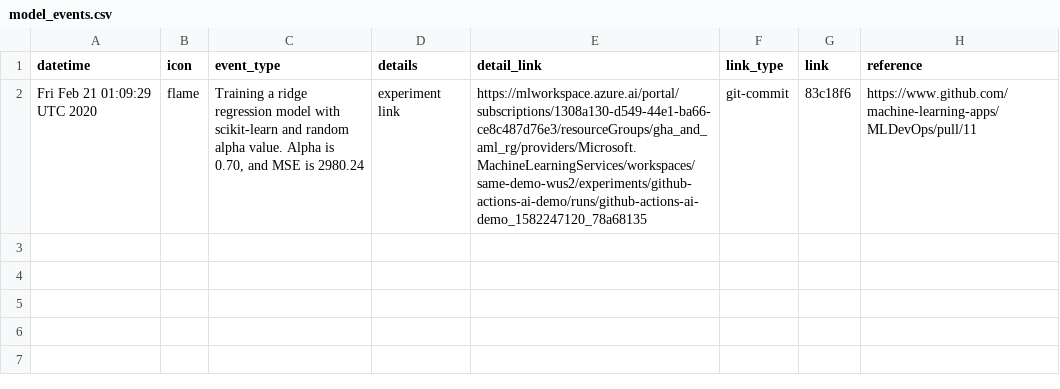
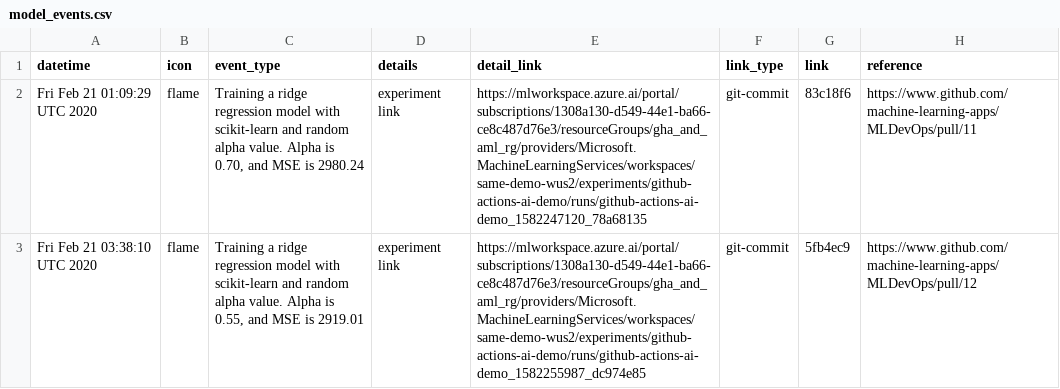
Before and after one commit to machine-learning-apps/MLDevOps, a CSV file: project/model_events.csv, drawn as a sheet.

Commit message:
Add new training run

```diff
--- a/project/model_events.csv
+++ b/project/model_events.csv
@@ -2 +2,2 @@ datetime,icon,event_type,details,detail_link,link_type,link,reference
 Fri Feb 21 01:09:29 UTC 2020,flame,"Training a ridge regression model with scikit-learn and random alpha value. Alpha is 0.70, and MSE is 2980.24",experiment link,https://mlworkspace.azure.ai/portal/subscriptions/1308a130-d549-44e1-ba66-ce8c487d76e3/resourceGroups/gha_and_aml_rg/providers/Microsoft.MachineLearningServices/workspaces/same-demo-wus2/experiments/github-actions-ai-demo/runs/github-actions-ai-demo_1582247120_78a68135,git-commit,83c18f6,https://www.github.com/machine-learning-apps/MLDevOps/pull/11
+Fri Feb 21 03:38:10 UTC 2020,flame,"Training a ridge regression model with scikit-learn and random alpha value. Alpha is 0.55, and MSE is 2919.01",experiment link,https://mlworkspace.azure.ai/portal/subscriptions/1308a130-d549-44e1-ba66-ce8c487d76e3/resourceGroups/gha_and_aml_rg/providers/Microsoft.MachineLearningServices/workspaces/same-demo-wus2/experiments/github-actions-ai-demo/runs/github-actions-ai-demo_1582255987_dc974e85,git-commit,5fb4ec9,https://www.github.com/machine-learning-apps/MLDevOps/pull/12
```
